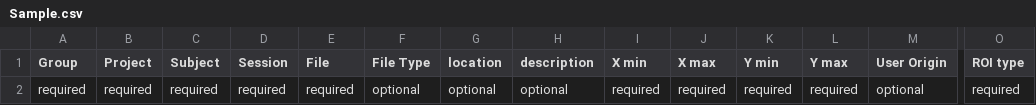
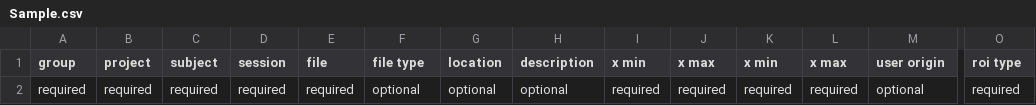
Before and after one commit to flywheel-apps/ROI_import, a CSV file: Sample.csv, drawn as a sheet; only a part is shown, gaps mark what is left out; the diff names each change by its address in the sheet, - before the commit and + after, or states it on an @@ line.

Commit message:
updated sample

```diff
--- a/Sample.csv
+++ b/Sample.csv
-A1: Group
+A1: group
-B1: Project
+B1: project
-C1: Subject
+C1: subject
-D1: Session
+D1: session
-E1: File
+E1: file
-F1: File Type
+F1: file type
-I1: X min
+I1: x min
-J1: X max
+J1: x max
-K1: Y min
+K1: x min
-L1: Y max
+L1: x max
-M1: User Origin
+M1: user origin
-O1: ROI type
+O1: roi type
```
